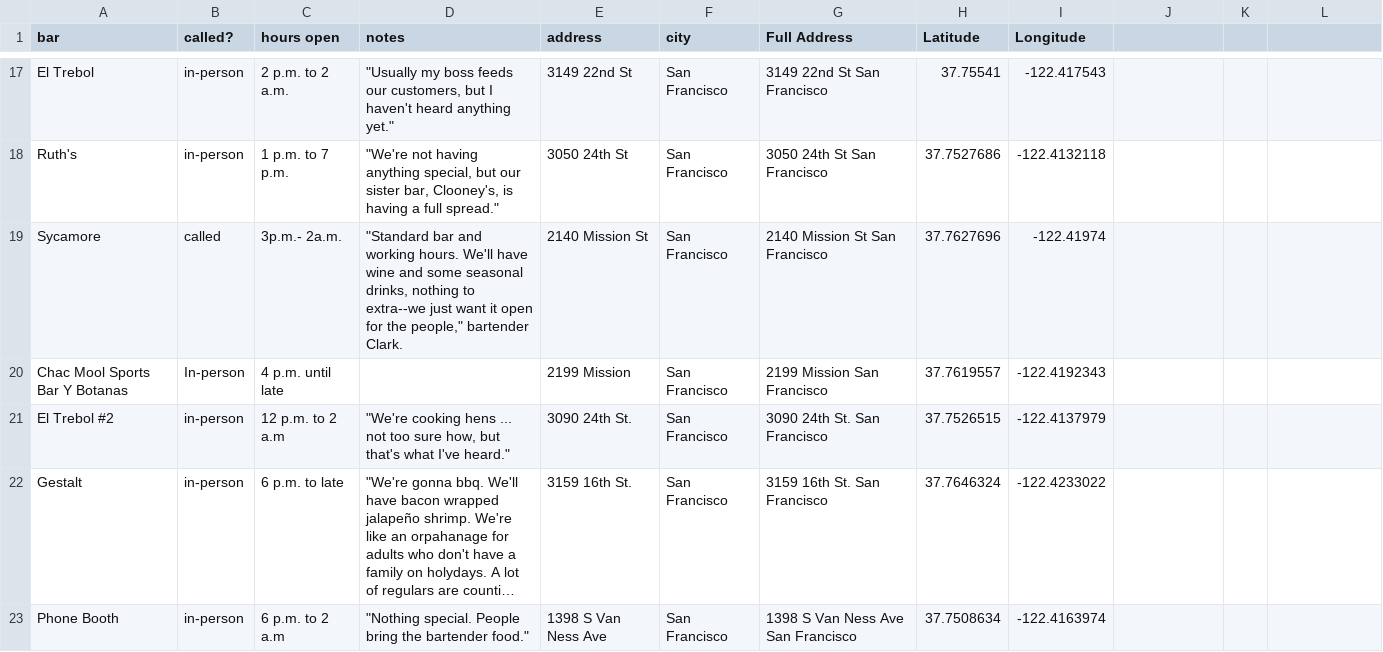
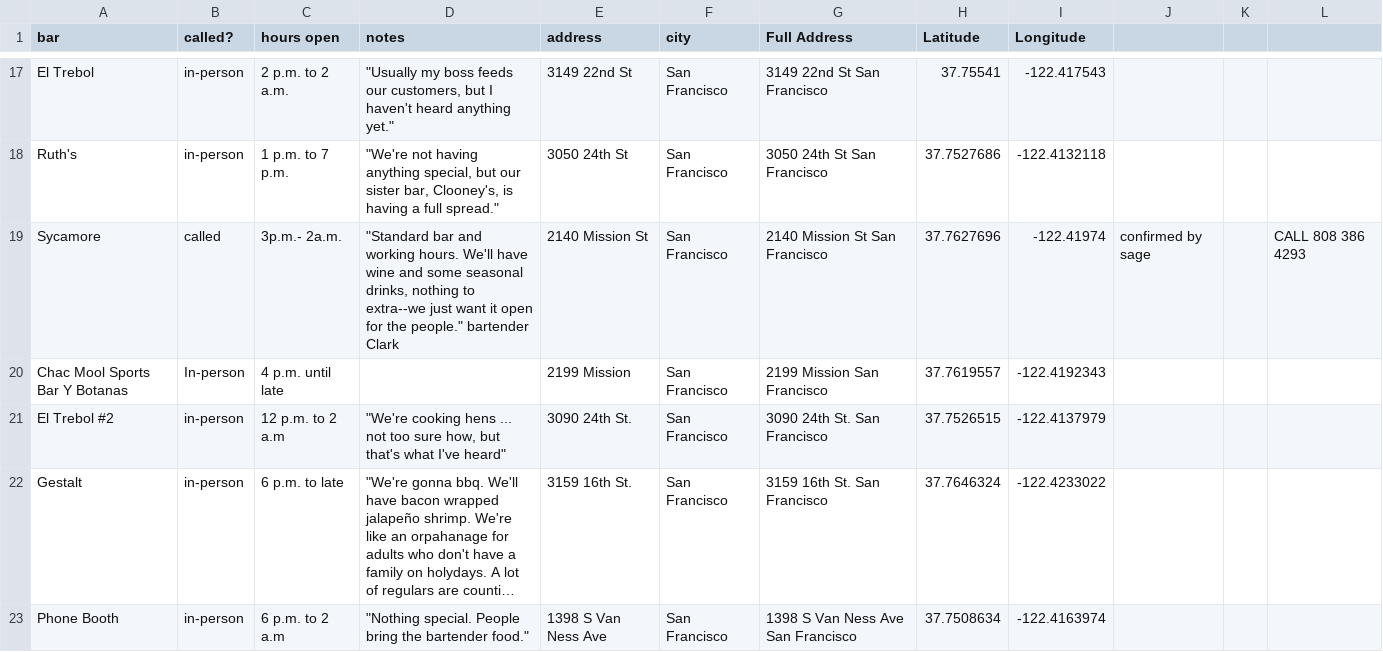
Before and after one commit to MissionLocal/2025-graphics, a CSV file: docs/thanksgiving-bars/locations.csv, drawn as a sheet; only a part is shown, gaps mark what is left out; long unchanged cells end in …; the diff covers the shown part only; the diff names each change by its address in the sheet, - before the commit and + after, or states it on an @@ line.

```diff
--- a/docs/thanksgiving-bars/locations.csv
+++ b/docs/thanksgiving-bars/locations.csv
-D19 (notes): …for the people," bartender Clark.
+D19 (notes): …for the people." bartender Clark
-J19: (empty)
+J19: confirmed by sage
-L19: (empty)
+L19: CALL 808 386 4293
-D21 (notes): …what I've heard."
+D21 (notes): …what I've heard"
```
Also changed, not shown: 4 edited cells elsewhere in this file, 1 other file.
